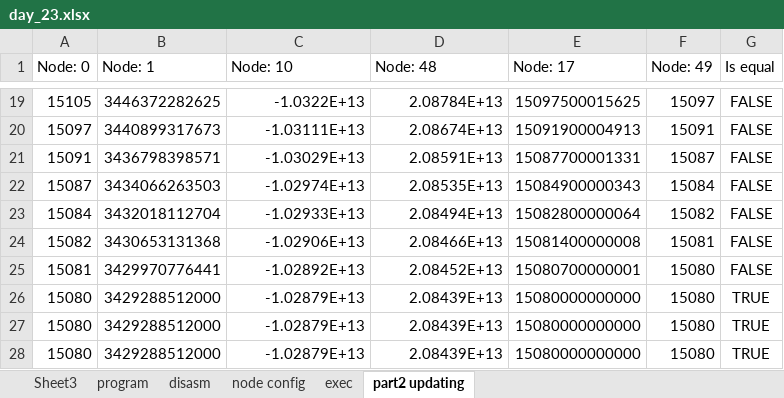
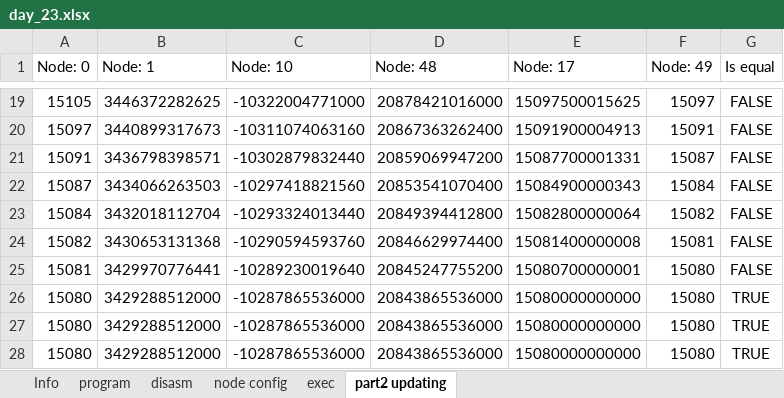
Before and after one commit to pengi/adventofcode, an Excel workbook: 2019/day_23.xlsx, sheet part2 updating, drawn as a sheet; only a part is shown, gaps mark what is left out; values as stored, in another font and other column widths than the file's, no borders; conditional formats not drawn; 1 other sheet too large or unreadable and not compared; the diff covers the shown part only; the diff names each change by its address in the sheet, - before the commit and + after, or states it on an @@ line.

```diff
--- a/2019/day_23.xlsx (sheet part2 updating)
+++ b/2019/day_23.xlsx (sheet part2 updating)
-sheet tab: Sheet3
+sheet tab: Info
-C19 (Node: 10): -1.0322E+13
+C19 (Node: 10): -10322004771000
-D19 (Node: 48): 2.08784E+13
+D19 (Node: 48): 20878421016000
-C20 (Node: 10): -1.03111E+13
+C20 (Node: 10): -10311074063160
-D20 (Node: 48): 2.08674E+13
+D20 (Node: 48): 20867363262400
-C21 (Node: 10): -1.03029E+13
+C21 (Node: 10): -10302879832440
-D21 (Node: 48): 2.08591E+13
+D21 (Node: 48): 20859069947200
-C22 (Node: 10): -1.02974E+13
+C22 (Node: 10): -10297418821560
-D22 (Node: 48): 2.08535E+13
+D22 (Node: 48): 20853541070400
-C23 (Node: 10): -1.02933E+13
+C23 (Node: 10): -10293324013440
-D23 (Node: 48): 2.08494E+13
+D23 (Node: 48): 20849394412800
-C24 (Node: 10): -1.02906E+13
+C24 (Node: 10): -10290594593760
-D24 (Node: 48): 2.08466E+13
+D24 (Node: 48): 20846629974400
-C25 (Node: 10): -1.02892E+13
+C25 (Node: 10): -10289230019640
-D25 (Node: 48): 2.08452E+13
+D25 (Node: 48): 20845247755200
-C26:C28 (Node: 10): -1.02879E+13
+C26:C28 (Node: 10): -10287865536000
-D26:D28 (Node: 48): 2.08439E+13
+D26:D28 (Node: 48): 20843865536000
```
Also changed, not shown: 32 edited cells elsewhere in this sheet, 2019/day_21.xlsx, 2019/day_25.xlsx.
